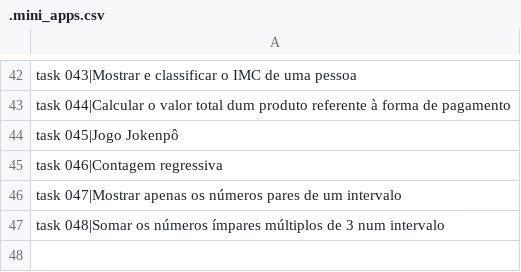
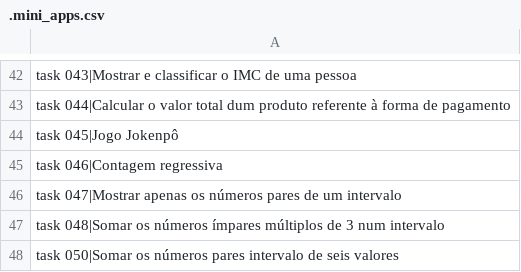
Before and after one commit to viniciomsilva/curso-video-python, a CSV file: data/.mini_apps.csv, drawn as a sheet; only a part is shown, gaps mark what is left out.

Commit message:
Do task050

```diff
--- a/data/.mini_apps.csv
+++ b/data/.mini_apps.csv
@@ -47 +47,2 @@ task 047|Mostrar apenas os números pares de um intervalo;
 task 048|Somar os números ímpares múltiplos de 3 num intervalo;
+task 050|Somar os números pares intervalo de seis valores;
```
Also changed, not shown: 3 other files.
